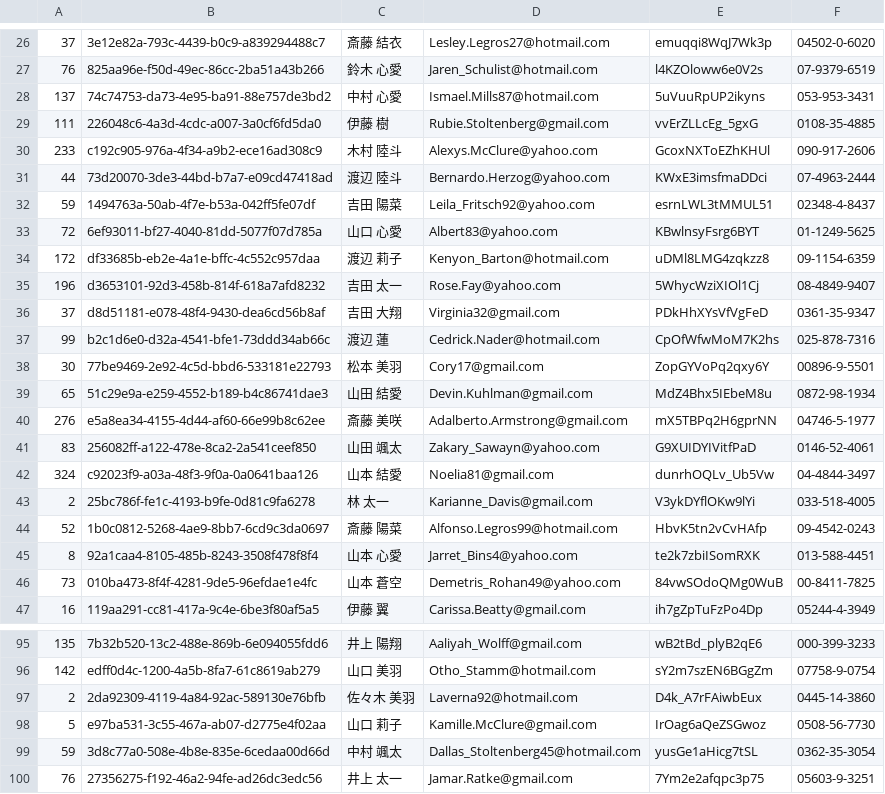
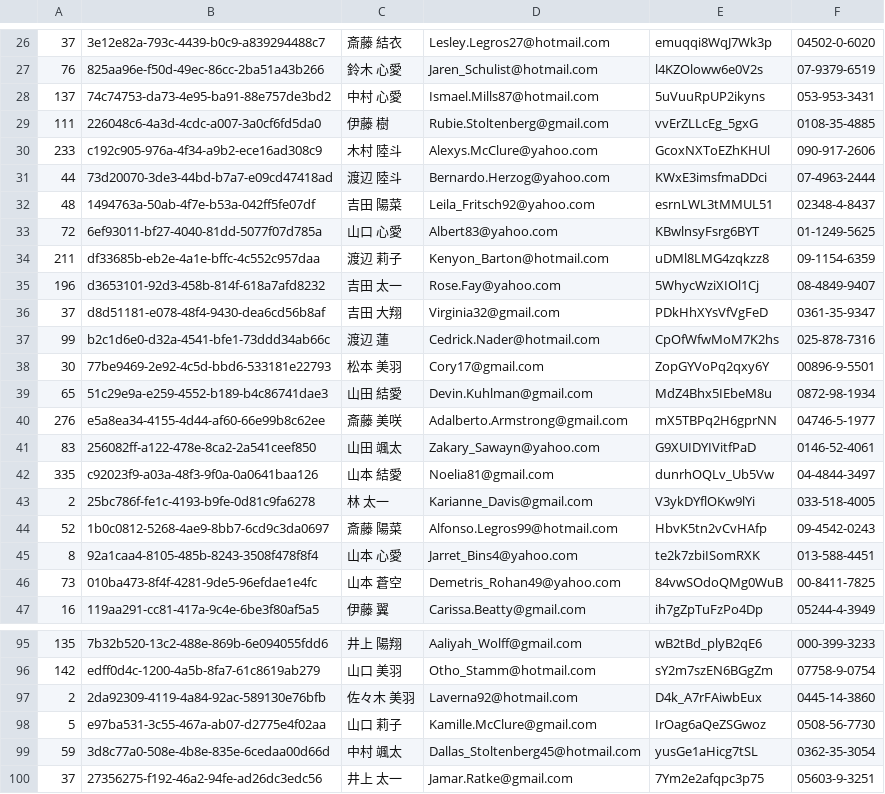
Before and after one commit to acomagu/git-challenge-minesweeper, a CSV file: users.csv, drawn as a sheet; only a part is shown, gaps mark what is left out.

Commit message:
"マイケル"さんからの要望対応

```diff
--- a/users.csv
+++ b/users.csv
@@ -31,5 +31,5 @@
 44,73d20070-3de3-44bd-b7a7-e09cd47418ad,渡辺 陸斗,Bernardo.Herzog@yahoo.com,KWxE3imsfmaDDci,07-4963-2444
-59,1494763a-50ab-4f7e-b53a-042ff5fe07df,吉田 陽菜,Leila_Fritsch92@yahoo.com,esrnLWL3tMMUL51,02348-4-8437
+48,1494763a-50ab-4f7e-b53a-042ff5fe07df,吉田 陽菜,Leila_Fritsch92@yahoo.com,esrnLWL3tMMUL51,02348-4-8437
 72,6ef93011-bf27-4040-81dd-5077f07d785a,山口 心愛,Albert83@yahoo.com,KBwlnsyFsrg6BYT,01-1249-5625
-172,df33685b-eb2e-4a1e-bffc-4c552c957daa,渡辺 莉子,Kenyon_Barton@hotmail.com,uDMl8LMG4zqkzz8,09-1154-6359
+211,df33685b-eb2e-4a1e-bffc-4c552c957daa,渡辺 莉子,Kenyon_Barton@hotmail.com,uDMl8LMG4zqkzz8,09-1154-6359
 196,d3653101-92d3-458b-814f-618a7afd8232,吉田 太一,Rose.Fay@yahoo.com,5WhycWziXIOl1Cj,08-4849-9407
@@ -41,3 +41,3 @@
 83,256082ff-a122-478e-8ca2-2a541ceef850,山田 颯太,Zakary_Sawayn@yahoo.com,G9XUIDYIVitfPaD,0146-52-4061
-324,c92023f9-a03a-48f3-9f0a-0a0641baa126,山本 結愛,Noelia81@gmail.com,dunrhOQLv_Ub5Vw,04-4844-3497
+335,c92023f9-a03a-48f3-9f0a-0a0641baa126,山本 結愛,Noelia81@gmail.com,dunrhOQLv_Ub5Vw,04-4844-3497
 2,25bc786f-fe1c-4193-b9fe-0d81c9fa6278,林 太一,Karianne_Davis@gmail.com,V3ykDYflOKw9lYi,033-518-4005
@@ -99,2 +99,2 @@
 59,3d8c77a0-508e-4b8e-835e-6cedaa00d66d,中村 颯太,Dallas_Stoltenberg45@hotmail.com,yusGe1aHicg7tSL,0362-35-3054
-76,27356275-f192-46a2-94fe-ad26dc3edc56,井上 太一,Jamar.Ratke@gmail.com,7Ym2e2afqpc3p75,05603-9-3251
+37,27356275-f192-46a2-94fe-ad26dc3edc56,井上 太一,Jamar.Ratke@gmail.com,7Ym2e2afqpc3p75,05603-9-3251
```
